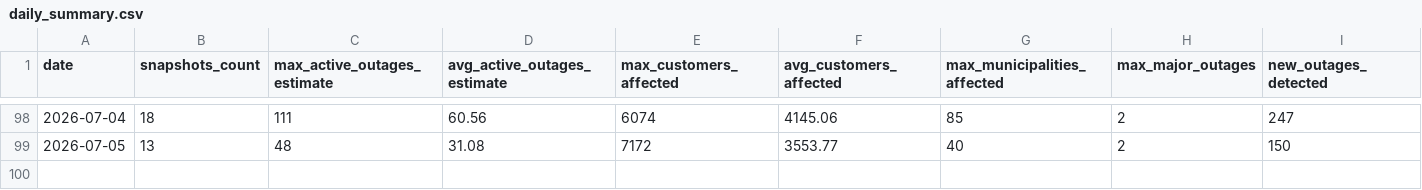
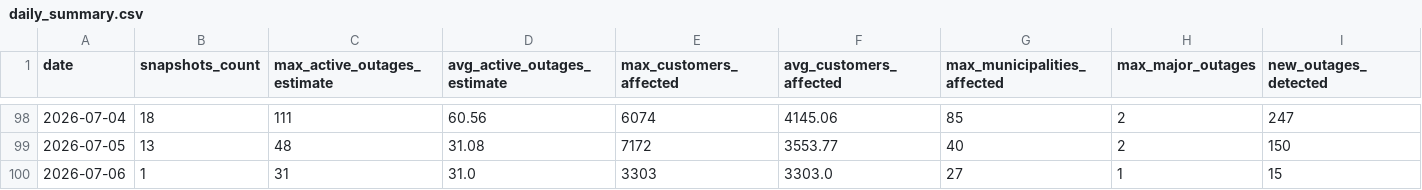
Before and after one commit to YannickBoily/ProjetHydro, a CSV file: data/processed/daily_summary.csv, drawn as a sheet; only a part is shown, gaps mark what is left out; rows hold the shown columns only; the diff names each change by its address in the sheet, - before the commit and + after, or states it on an @@ line.

```diff
--- a/data/processed/daily_summary.csv
+++ b/data/processed/daily_summary.csv
+row 100: 2026-07-06 | 1 | 31 | 31.0 | 3303 | 3303.0 | 27 | 1 | 15
```
Also changed, not shown: data/processed/active_outages.csv, data/processed/data_quality_report.csv, 2 other files.
